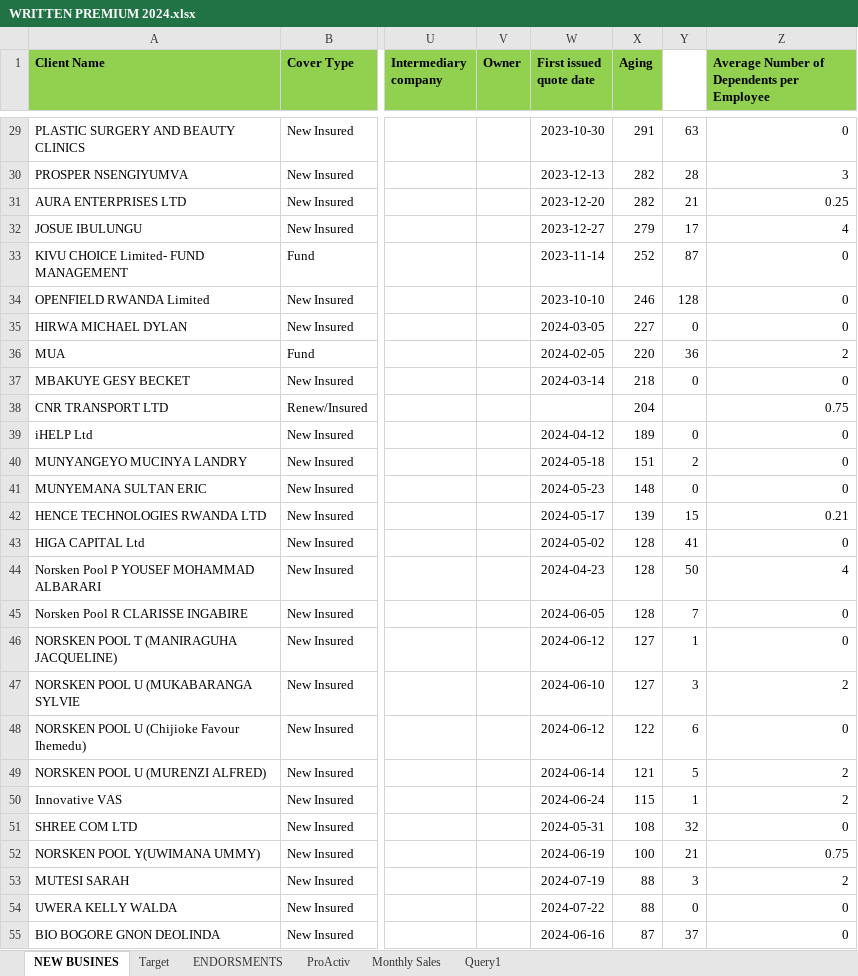
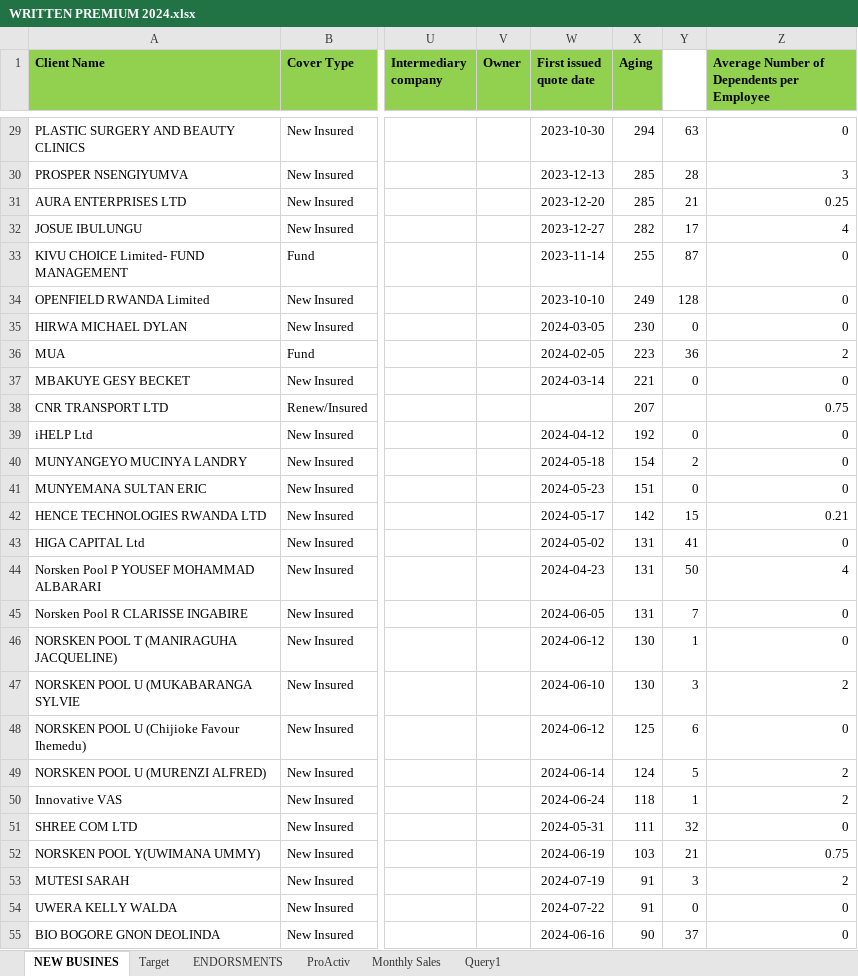
Before and after one commit to Dorcas-001/Sales_Dashboard, an Excel workbook: WRITTEN PREMIUM 2024.xlsx, sheet NEW BUSINES, drawn as a sheet; only a part is shown, gaps mark what is left out; values as stored, in another font and other column widths than the file's, no borders; the diff covers the shown part only; the diff names each change by its address in the sheet, - before the commit and + after, or states it on an @@ line.

```diff
--- a/WRITTEN PREMIUM 2024.xlsx (sheet NEW BUSINES)
+++ b/WRITTEN PREMIUM 2024.xlsx (sheet NEW BUSINES)
-X29 (Aging): 291
+X29 (Aging): 294
-X30:X31 (Aging): 282
+X30:X31 (Aging): 285
-X32 (Aging): 279
+X32 (Aging): 282
-X33 (Aging): 252
+X33 (Aging): 255
-X34 (Aging): 246
+X34 (Aging): 249
-X35 (Aging): 227
+X35 (Aging): 230
-X36 (Aging): 220
+X36 (Aging): 223
-X37 (Aging): 218
+X37 (Aging): 221
-X38 (Aging): 204
+X38 (Aging): 207
-X39 (Aging): 189
+X39 (Aging): 192
-X40 (Aging): 151
+X40 (Aging): 154
-X41 (Aging): 148
+X41 (Aging): 151
-X42 (Aging): 139
+X42 (Aging): 142
-X43:X45 (Aging): 128
+X43:X45 (Aging): 131
-X46:X47 (Aging): 127
+X46:X47 (Aging): 130
-X48 (Aging): 122
+X48 (Aging): 125
-X49 (Aging): 121
+X49 (Aging): 124
-X50 (Aging): 115
+X50 (Aging): 118
-X51 (Aging): 108
+X51 (Aging): 111
-X52 (Aging): 100
+X52 (Aging): 103
-X53:X54 (Aging): 88
+X53:X54 (Aging): 91
-X55 (Aging): 87
+X55 (Aging): 90
```
Also changed, not shown: 57 edited cells elsewhere in this sheet, sheet Target, 9 other files.
